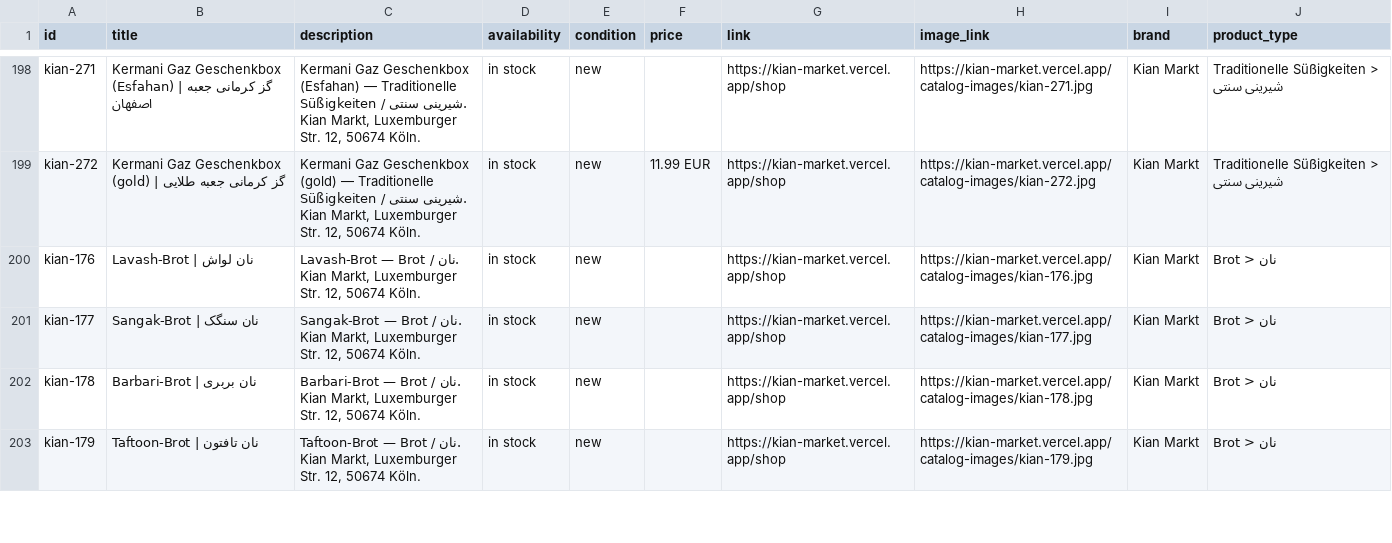
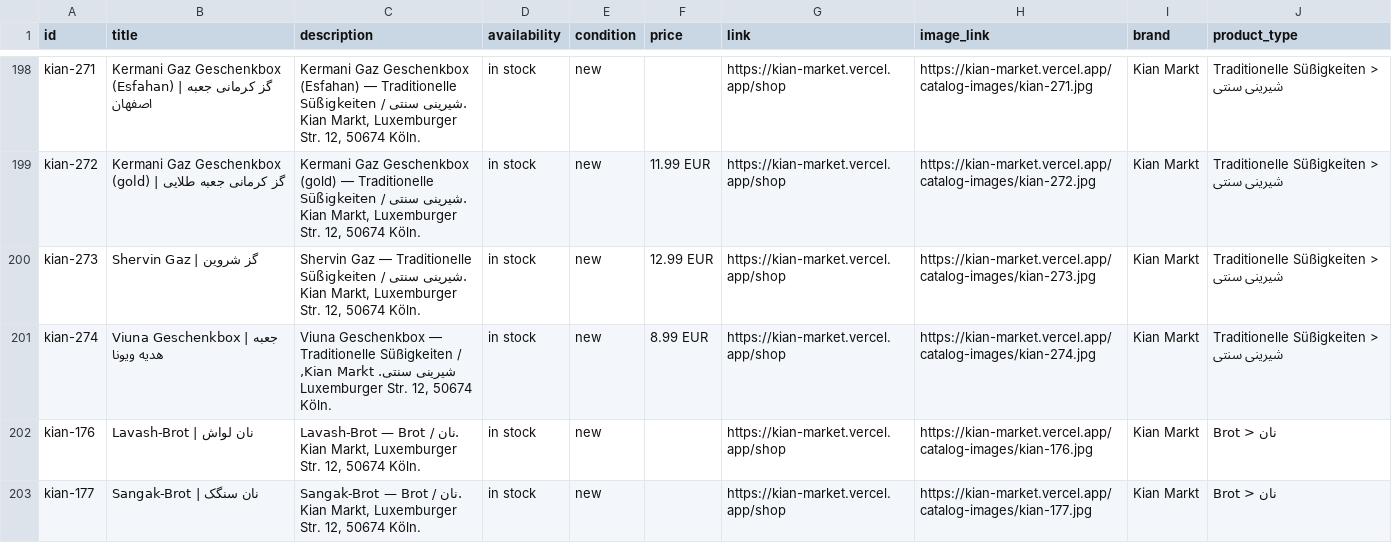
Before and after one commit to leopaarseh-hub/rahan, a CSV file: public/catalog.csv, drawn as a sheet; only a part is shown, gaps mark what is left out; the shorter side is filled out with more unchanged rows; the diff names each change by its address in the sheet, - before the commit and + after, or states it on an @@ line.

```diff
--- a/public/catalog.csv
+++ b/public/catalog.csv
+row 200: kian-273 | Shervin Gaz | گز شروین | Shervin Gaz — Traditionelle Süßigkeiten / شیرینی سنتی. Kian Markt, Luxemburger Str. 12, 50674 Köln. | in stock | new | 12.99 EUR | https://kian-market.vercel.app/shop | https://kian-market.vercel.app/catalog-images/kian-273.jpg | Kian Markt | Traditionelle Süßigkeiten > شیرینی سنتی
+row 201: kian-274 | Viuna Geschenkbox | جعبه هدیه ویونا | Viuna Geschenkbox — Traditionelle Süßigkeiten / شیرینی سنتی. Kian Markt, Luxemburger Str. 12, 50674 Köln. | in stock | new | 8.99 EUR | https://kian-market.vercel.app/shop | https://kian-market.vercel.app/catalog-images/kian-274.jpg | Kian Markt | Traditionelle Süßigkeiten > شیرینی سنتی
```
Also changed, not shown: 5 other files.
